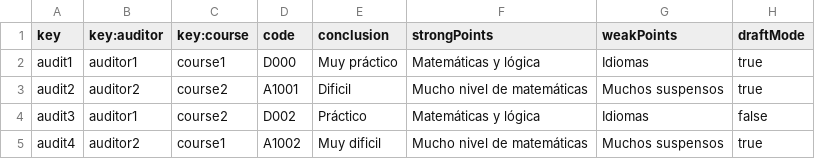
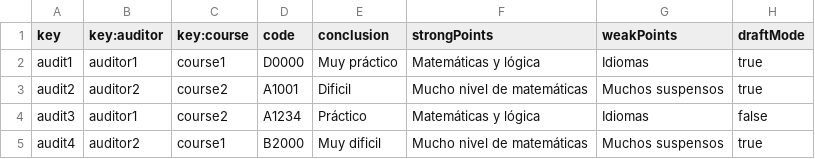
Before and after one commit to meriglmar/acme-l3-D03, a CSV file: src/main/webapp/WEB-INF/resources/sample-data/audit.csv, drawn as a sheet.

```diff
--- a/src/main/webapp/WEB-INF/resources/sample-data/audit.csv
+++ b/src/main/webapp/WEB-INF/resources/sample-data/audit.csv
@@ -1,5 +1,5 @@
 key,key:auditor,key:course,code,conclusion,strongPoints,weakPoints,draftMode
-audit1,auditor1,course1,D000,Muy práctico,Matemáticas y lógica, Idiomas, true
+audit1,auditor1,course1,D0000,Muy práctico,Matemáticas y lógica, Idiomas, true
 audit2,auditor2,course2,A1001,Dificil,Mucho nivel de matemáticas,Muchos suspensos, true
-audit3,auditor1,course2,D002,Práctico,Matemáticas y lógica, Idiomas, false
-audit4,auditor2,course1,A1002,Muy dificil,Mucho nivel de matemáticas,Muchos suspensos, true
+audit3,auditor1,course2,A1234,Práctico,Matemáticas y lógica, Idiomas, false
+audit4,auditor2,course1,B2000,Muy dificil,Mucho nivel de matemáticas,Muchos suspensos, true
```
Also changed, not shown: 3 other files.
